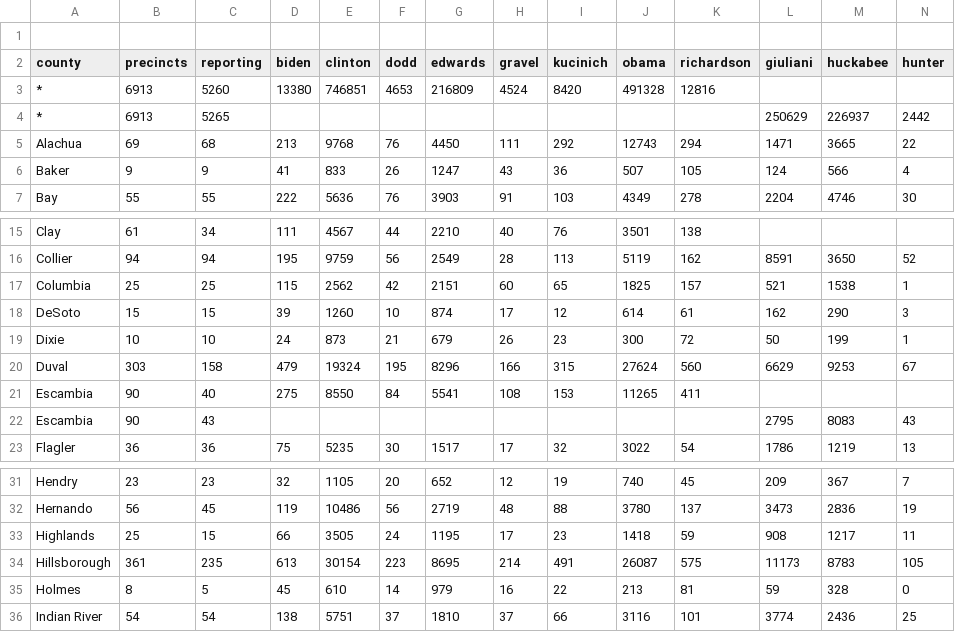
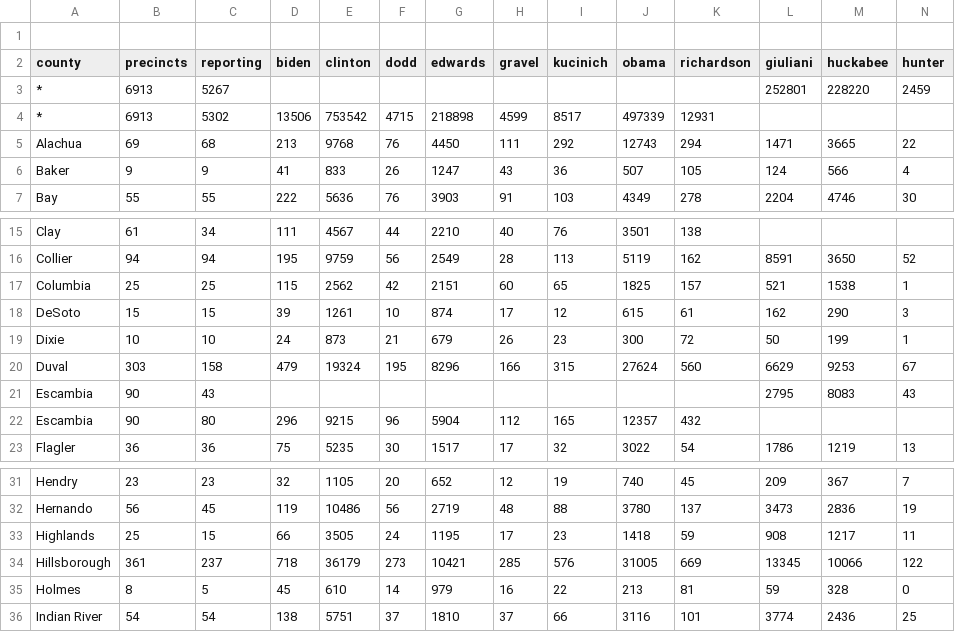
Before and after one commit to googlearchive/js-v2-samples, a CSV file: elections/2008/primary/states/fl/fl_text_output_for_mapping.csv, drawn as a sheet; only a part is shown, gaps mark what is left out; removed rows and columns are numbered as before the commit, all else as after; rows hold the shown columns only; the diff names each change by its address in the sheet, - before the commit and + after, or states it on an @@ line.

```diff
--- a/elections/2008/primary/states/fl/fl_text_output_for_mapping.csv
+++ b/elections/2008/primary/states/fl/fl_text_output_for_mapping.csv
-row 3: * | 6913 | 5260 | 13380 | 746851 | 4653 | 216809 | 4524 | 8420 | 491328 | 12816
-row 4: * | 6913 | 5265 |  |  |  |  |  |  |  |  | 250629 | 226937 | 2442
+row 3: * | 6913 | 5267 |  |  |  |  |  |  |  |  | 252801 | 228220 | 2459
+row 4: * | 6913 | 5302 | 13506 | 753542 | 4715 | 218898 | 4599 | 8517 | 497339 | 12931
-E18 (clinton): 1260
+E18 (clinton): 1261
-J18 (obama): 614
+J18 (obama): 615
-row 21: Escambia | 90 | 40 | 275 | 8550 | 84 | 5541 | 108 | 153 | 11265 | 411
+row 22: Escambia | 90 | 80 | 296 | 9215 | 96 | 5904 | 112 | 165 | 12357 | 432
-row 34: Hillsborough | 361 | 235 | 613 | 30154 | 223 | 8695 | 214 | 491 | 26087 | 575 | 11173 | 8783 | 105
+row 34: Hillsborough | 361 | 237 | 718 | 36179 | 273 | 10421 | 285 | 576 | 31005 | 669 | 13345 | 10066 | 122
```
Also changed, not shown: 2 other files.
